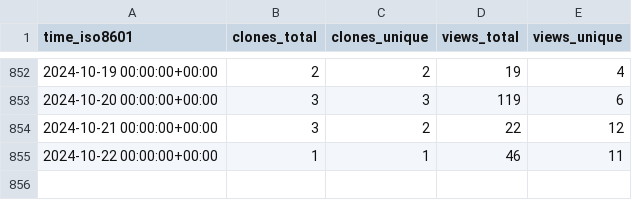
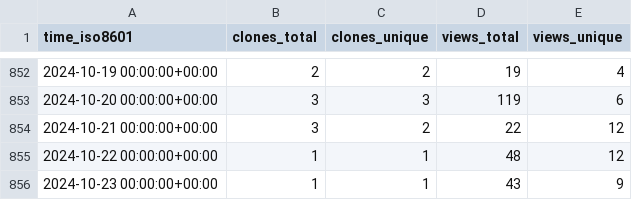
Before and after one commit to awslabs/aws-cloudsaga, a CSV file: awslabs/aws-cloudsaga/ghrs-data/views_clones_aggregate.csv, drawn as a sheet; only a part is shown, gaps mark what is left out.

```diff
--- a/awslabs/aws-cloudsaga/ghrs-data/views_clones_aggregate.csv
+++ b/awslabs/aws-cloudsaga/ghrs-data/views_clones_aggregate.csv
@@ -854,2 +854,3 @@ time_iso8601,clones_total,clones_unique,views_total,views_unique
 2024-10-21 00:00:00+00:00,3,2,22,12
-2024-10-22 00:00:00+00:00,1,1,46,11
+2024-10-22 00:00:00+00:00,1,1,48,12
+2024-10-23 00:00:00+00:00,1,1,43,9
```
Also changed, not shown: 1 other file.
